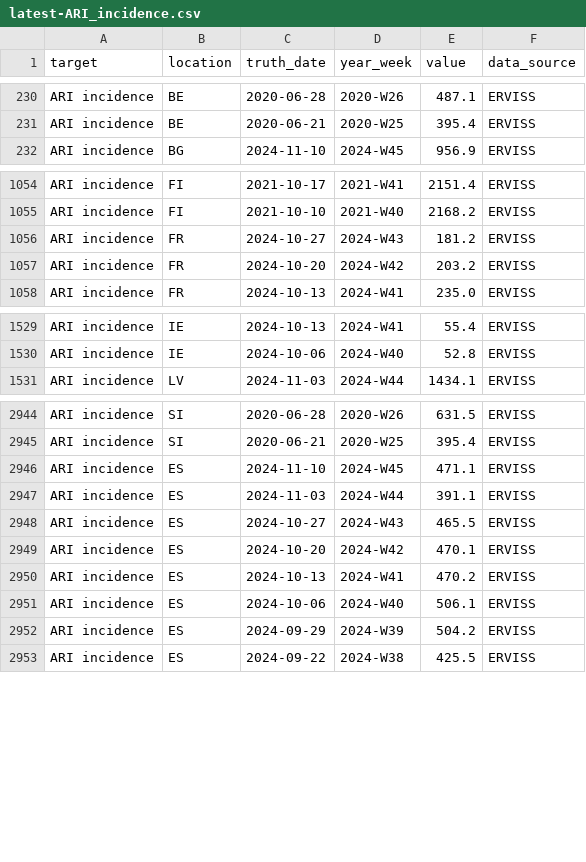
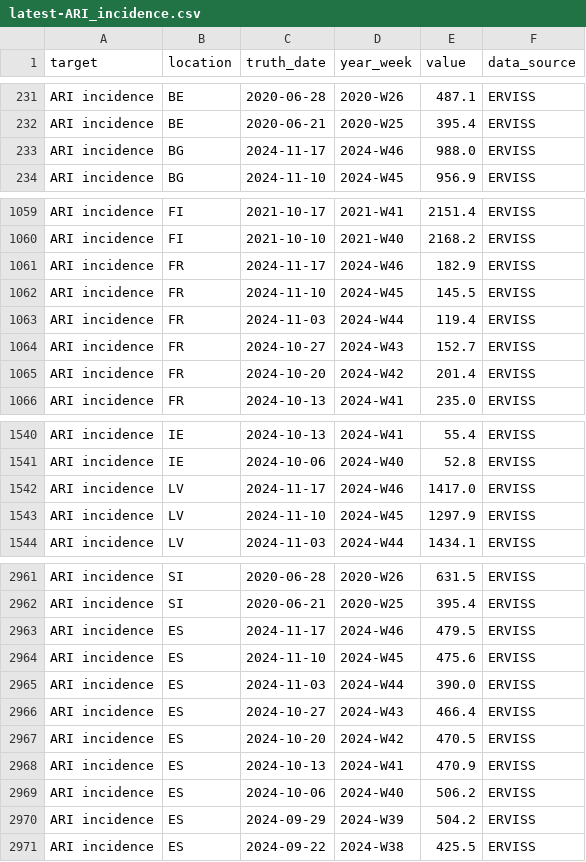
Before and after one commit to rhys-earl/Respicast, a CSV file: target-data/latest-ARI_incidence.csv, drawn as a sheet; only a part is shown, gaps mark what is left out; the diff covers the shown part only.

```diff
--- a/target-data/latest-ARI_incidence.csv
+++ b/target-data/latest-ARI_incidence.csv
@@ -231,2 +232,3 @@ ARI incidence,BE,2020-06-28,2020-W26,487.1,ERVISS
 ARI incidence,BE,2020-06-21,2020-W25,395.4,ERVISS
+ARI incidence,BG,2024-11-17,2024-W46,988.0,ERVISS
 ARI incidence,BG,2024-11-10,2024-W45,956.9,ERVISS
@@ -1055,4 +1060,7 @@ ARI incidence,FI,2021-10-17,2021-W41,2151.4,ERVISS
 ARI incidence,FI,2021-10-10,2021-W40,2168.2,ERVISS
-ARI incidence,FR,2024-10-27,2024-W43,181.2,ERVISS
-ARI incidence,FR,2024-10-20,2024-W42,203.2,ERVISS
+ARI incidence,FR,2024-11-17,2024-W46,182.9,ERVISS
+ARI incidence,FR,2024-11-10,2024-W45,145.5,ERVISS
+ARI incidence,FR,2024-11-03,2024-W44,119.4,ERVISS
+ARI incidence,FR,2024-10-27,2024-W43,152.7,ERVISS
+ARI incidence,FR,2024-10-20,2024-W42,201.4,ERVISS
 ARI incidence,FR,2024-10-13,2024-W41,235.0,ERVISS
@@ -1530,2 +1541,4 @@ ARI incidence,IE,2024-10-13,2024-W41,55.4,ERVISS
 ARI incidence,IE,2024-10-06,2024-W40,52.8,ERVISS
+ARI incidence,LV,2024-11-17,2024-W46,1417.0,ERVISS
+ARI incidence,LV,2024-11-10,2024-W45,1297.9,ERVISS
 ARI incidence,LV,2024-11-03,2024-W44,1434.1,ERVISS
@@ -2945,8 +2962,9 @@ ARI incidence,SI,2020-06-28,2020-W26,631.5,ERVISS
 ARI incidence,SI,2020-06-21,2020-W25,395.4,ERVISS
-ARI incidence,ES,2024-11-10,2024-W45,471.1,ERVISS
-ARI incidence,ES,2024-11-03,2024-W44,391.1,ERVISS
-ARI incidence,ES,2024-10-27,2024-W43,465.5,ERVISS
-ARI incidence,ES,2024-10-20,2024-W42,470.1,ERVISS
-ARI incidence,ES,2024-10-13,2024-W41,470.2,ERVISS
-ARI incidence,ES,2024-10-06,2024-W40,506.1,ERVISS
+ARI incidence,ES,2024-11-17,2024-W46,479.5,ERVISS
+ARI incidence,ES,2024-11-10,2024-W45,475.6,ERVISS
+ARI incidence,ES,2024-11-03,2024-W44,390.0,ERVISS
+ARI incidence,ES,2024-10-27,2024-W43,466.4,ERVISS
+ARI incidence,ES,2024-10-20,2024-W42,470.5,ERVISS
+ARI incidence,ES,2024-10-13,2024-W41,470.9,ERVISS
+ARI incidence,ES,2024-10-06,2024-W40,506.2,ERVISS
 ARI incidence,ES,2024-09-29,2024-W39,504.2,ERVISS
```
Also changed, not shown: 11 added rows and 12 edited cells elsewhere in this file, target-data/latest-ILI_incidence.csv.
